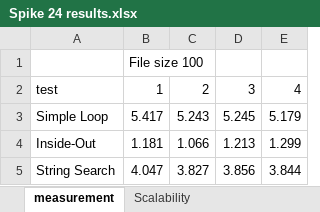
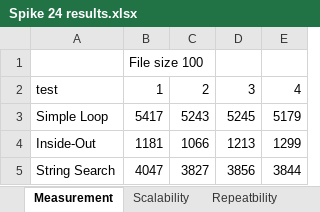
Before and after one commit to BenHolmesSwin/COS30031-103024841, an Excel workbook: 24c - Spike - Performance Measurement/Spike 24 results.xlsx, sheet Measurement, drawn as a sheet; values as stored, in another font and other column widths than the file's, no borders; charts and pictures not drawn; the diff names each change by its address in the sheet, - before the commit and + after, or states it on an @@ line.

```diff
--- a/24c - Spike - Performance Measurement/Spike 24 results.xlsx (sheet Measurement)
+++ b/24c - Spike - Performance Measurement/Spike 24 results.xlsx (sheet Measurement)
-sheet tab: measurement
+sheet tab: Measurement
+sheet tab: Repeatbility
-B3: 5.417
+B3: 5417
-C3: 5.243
+C3: 5243
-D3: 5.245
+D3: 5245
-E3: 5.179
+E3: 5179
-B4: 1.181
+B4: 1181
-C4: 1.066
+C4: 1066
-D4: 1.213
+D4: 1213
-E4: 1.299
+E4: 1299
-B5: 4.047
+B5: 4047
-C5: 3.827
+C5: 3827
-D5: 3.856
+D5: 3856
-E5: 3.844
+E5: 3844
```
Also changed, not shown: other sheet tabs, charts or pictures, 1 other file.
